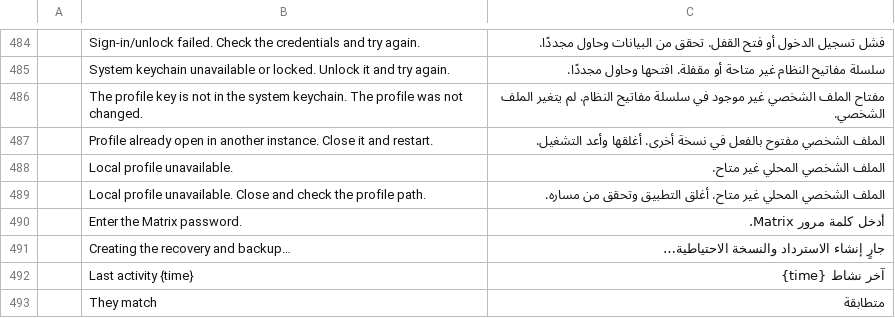
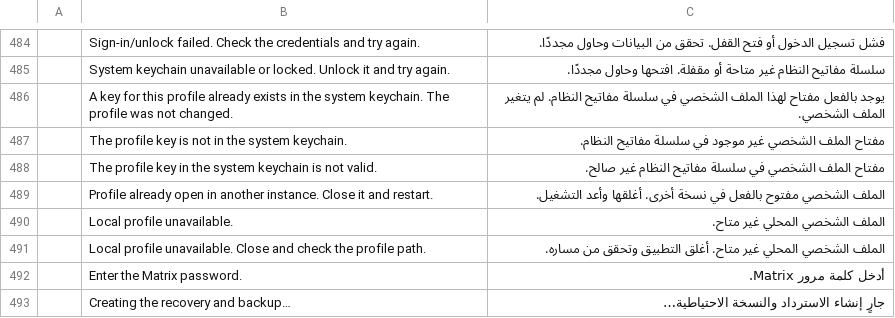
Before and after one commit to meska/gnobbi, a TSV file: crates/matrix-desktop/locales/ar.tsv, drawn as a sheet; only a part is shown, gaps mark what is left out; the shorter side is filled out with more unchanged rows; the diff names each change by its address in the sheet, - before the commit and + after, or states it on an @@ line.

```diff
--- a/crates/matrix-desktop/locales/ar.tsv
+++ b/crates/matrix-desktop/locales/ar.tsv
-B486: The profile key is not in the…
+B486: A key for this profile already exists in the…
-C486: مفتاح الملف الشخصي غير موجود في سلسلة…
+C486: يوجد بالفعل مفتاح لهذا الملف الشخصي في سلسلة…
+row 487:  | The profile key is not in the system keychain. | مفتاح الملف الشخصي غير موجود في سلسلة مفاتيح النظام.
+row 488:  | The profile key in the system keychain is not valid. | مفتاح الملف الشخصي في سلسلة مفاتيح النظام غير صالح.
```
Also changed, not shown: crates/matrix-desktop/locales/bg.tsv, crates/matrix-desktop/locales/el.tsv, 23 other files.
